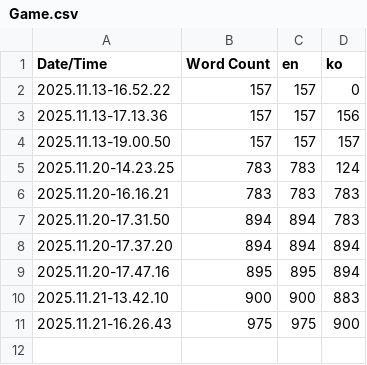
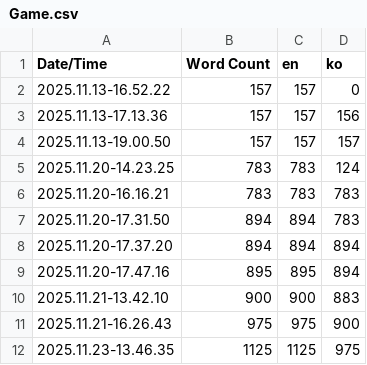
Before and after one commit to nyamnyumnyeom/Lobotomy, a CSV file: Lobotomy/Content/Localization/Game/Game.csv, drawn as a sheet; the diff names each change by its address in the sheet, - before the commit and + after, or states it on an @@ line.

```diff
--- a/Lobotomy/Content/Localization/Game/Game.csv
+++ b/Lobotomy/Content/Localization/Game/Game.csv
+row 12: 2025.11.23-13.46.35 | 1125 | 1125 | 975
```
Also changed, not shown: 8 other files.
